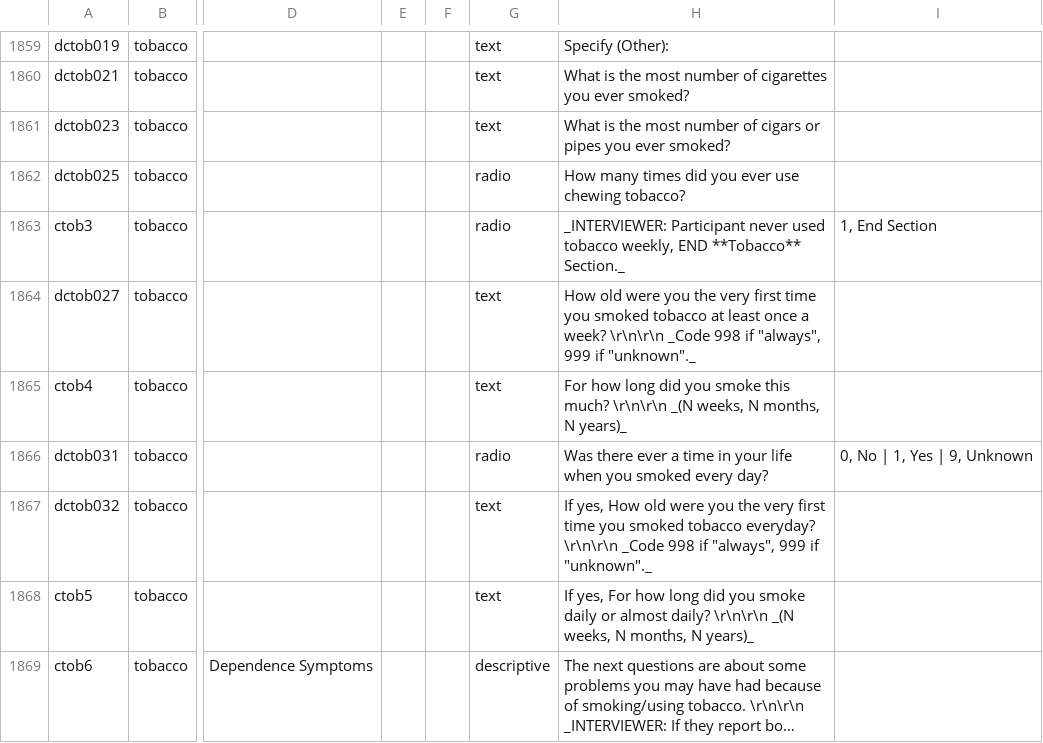
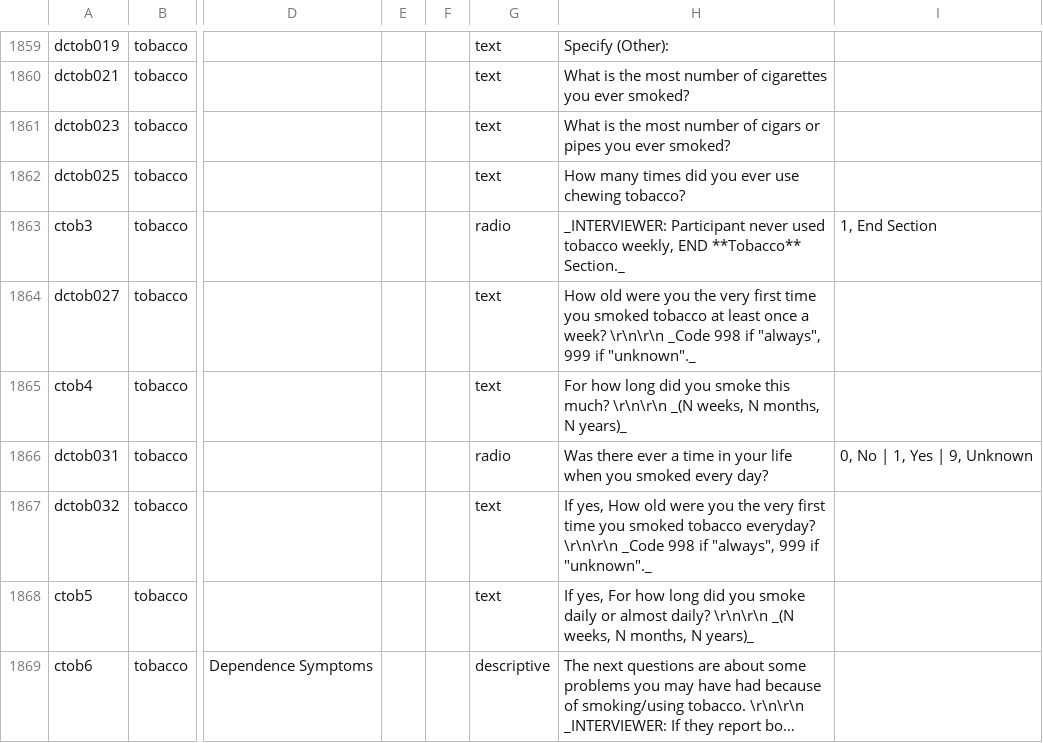
Before and after one commit to hotavocado/KSADS_ML_Applet, a CSV file: data_dic.csv, drawn as a sheet; only a part is shown, gaps mark what is left out; long unchanged cells end in …; the diff names each change by its address in the sheet, - before the commit and + after, or states it on an @@ line.

```diff
--- a/data_dic.csv
+++ b/data_dic.csv
-G1862: radio
+G1862: text
```
Also changed, not shown: 23 other files.
